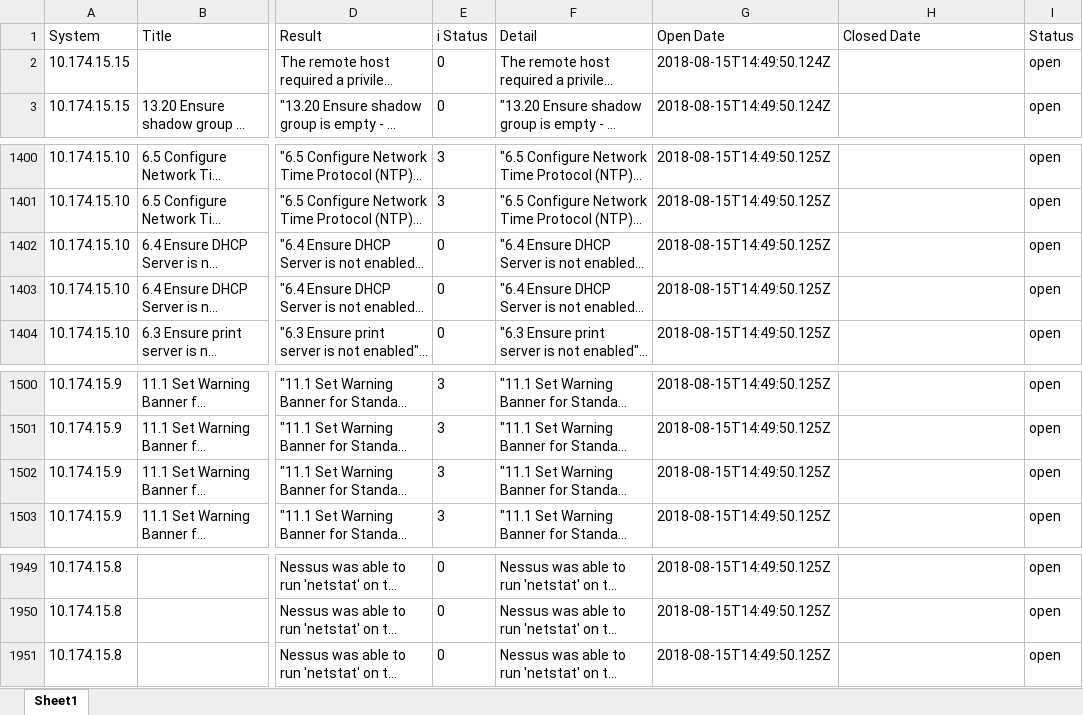
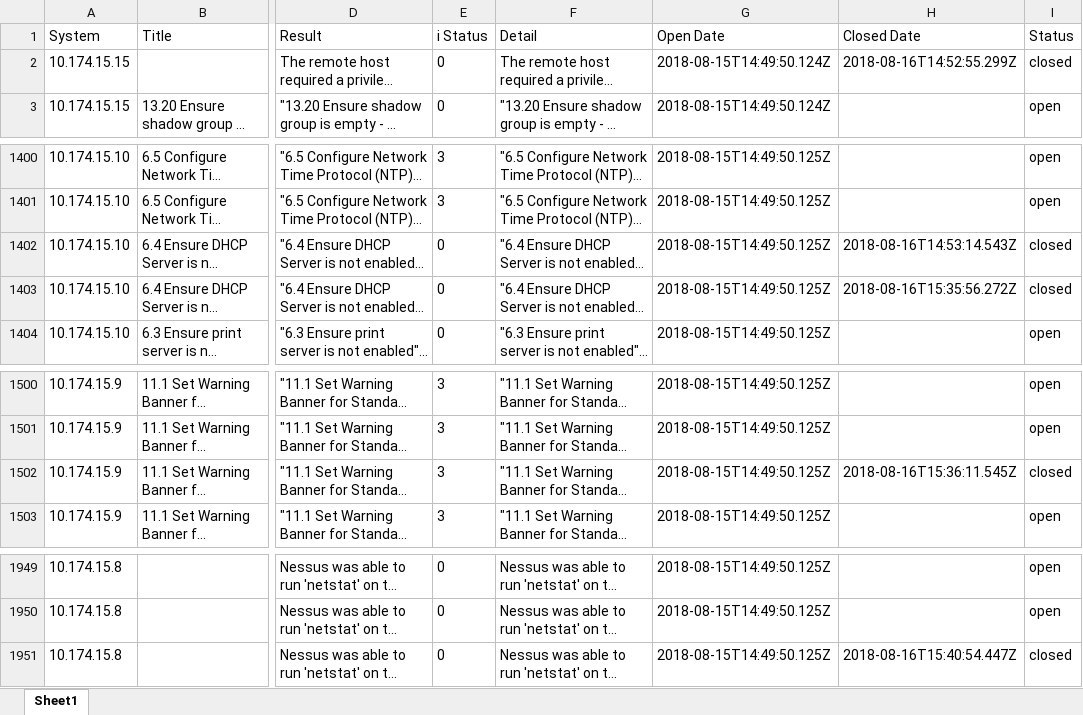
Before and after one commit to ilham31/ParsingXML, an Excel workbook: data/csv/5b73db1eafc0233a588d3636.xlsx, sheet Sheet1, drawn as a sheet; only a part is shown, gaps mark what is left out; long unchanged cells end in …; values as stored, in another font and other column widths than the file's, no borders; the diff names each change by its address in the sheet, - before the commit and + after, or states it on an @@ line.

```diff
--- a/data/csv/5b73db1eafc0233a588d3636.xlsx (sheet Sheet1)
+++ b/data/csv/5b73db1eafc0233a588d3636.xlsx (sheet Sheet1)
-H2 (Closed Date): (empty)
+H2 (Closed Date): 2018-08-16T14:52:55.299Z
-I2 (Status): open
+I2 (Status): closed
-H1402 (Closed Date): (empty)
+H1402 (Closed Date): 2018-08-16T14:53:14.543Z
-I1402:I1403 (Status): open
+I1402:I1403 (Status): closed
-H1403 (Closed Date): (empty)
+H1403 (Closed Date): 2018-08-16T15:35:56.272Z
-H1502 (Closed Date): (empty)
+H1502 (Closed Date): 2018-08-16T15:36:11.545Z
-I1502 (Status): open
+I1502 (Status): closed
-H1951 (Closed Date): (empty)
+H1951 (Closed Date): 2018-08-16T15:40:54.447Z
-I1951 (Status): open
+I1951 (Status): closed
```
Also changed, not shown: 10 other files.
